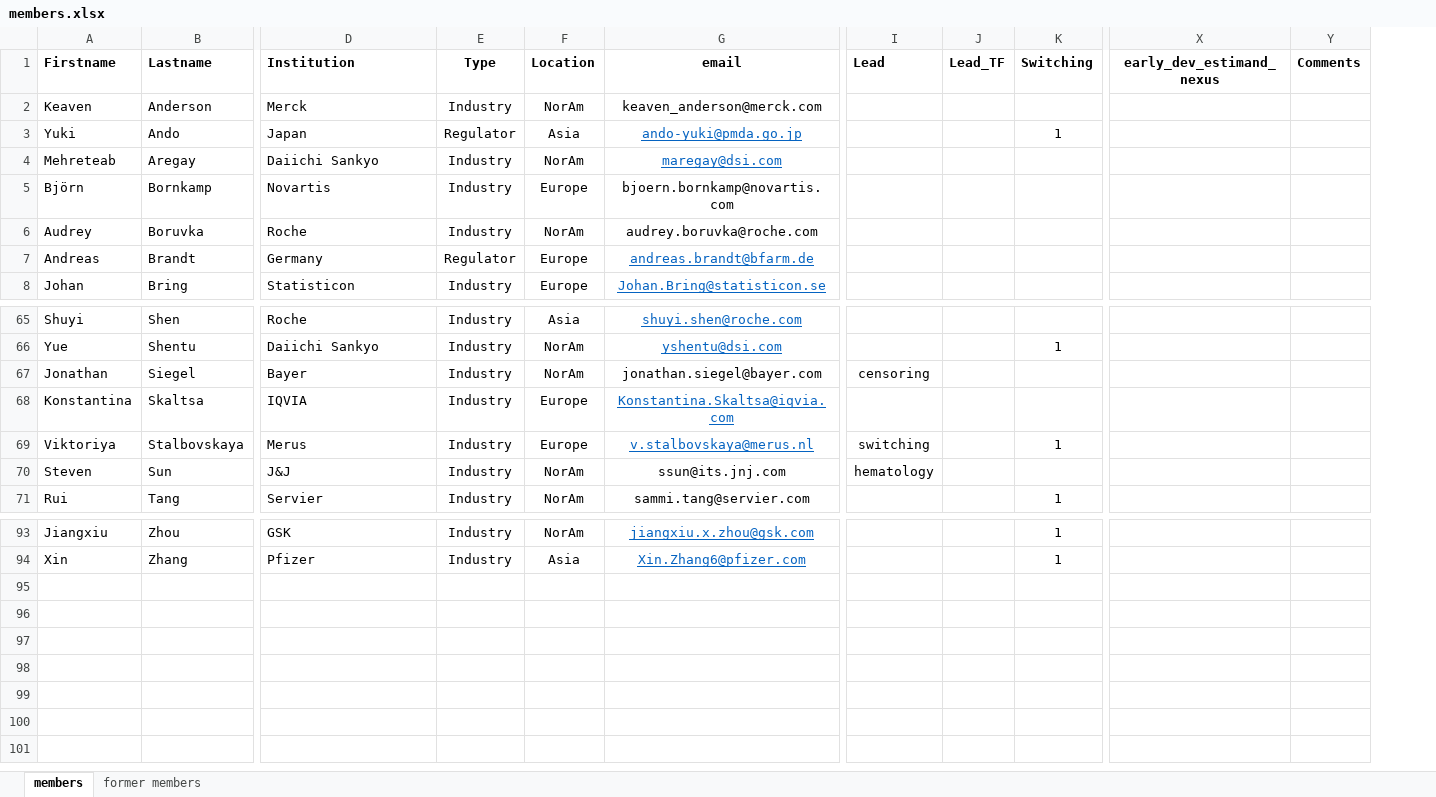
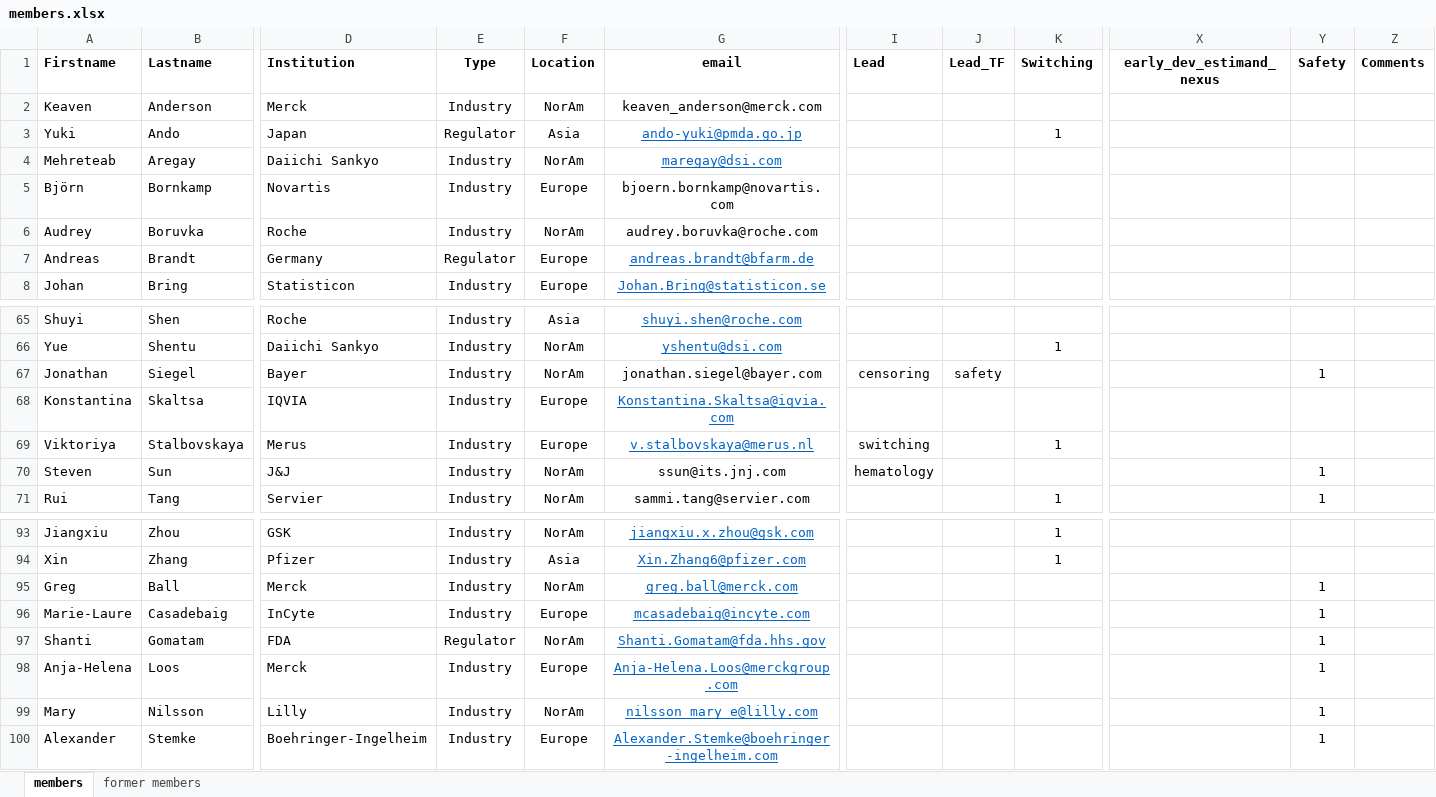
Before and after one commit to oncoestimand/oncowg_webpage, an Excel workbook: data/members.xlsx, sheet members, drawn as a sheet; only a part is shown, gaps mark what is left out; values as stored, in another font and other column widths than the file's, no borders; rows hold the shown columns only; the diff names each change by its address in the sheet, - before the commit and + after, or states it on an @@ line.

```diff
--- a/data/members.xlsx (sheet members)
+++ b/data/members.xlsx (sheet members)
+column Y (Safety), rows 67-71: 1 |  |  | 1 | 1
-J67 (Lead_TF): (empty)
+J67 (Lead_TF): safety
+row 95: Greg | Ball | Merck | Industry | NorAm | greg.ball@merck.com |  |  |  |  | 1
+row 96: Marie-Laure | Casadebaig | InCyte | Industry | Europe | mcasadebaig@incyte.com |  |  |  |  | 1
+row 97: Shanti | Gomatam | FDA | Regulator | NorAm | Shanti.Gomatam@fda.hhs.gov |  |  |  |  | 1
+row 98: Anja-Helena | Loos | Merck | Industry | Europe | Anja-Helena.Loos@merckgroup.com |  |  |  |  | 1
+row 99: Mary | Nilsson | Lilly | Industry | NorAm | nilsson_mary_e@lilly.com |  |  |  |  | 1
+row 100: Alexander | Stemke | Boehringer-Ingelheim | Industry | Europe | Alexander.Stemke@boehringer-ingelheim.com |  |  |  |  | 1
```
Also changed, not shown: data/objectives.xlsx, docs/data/members.xlsx, 14 other files.
